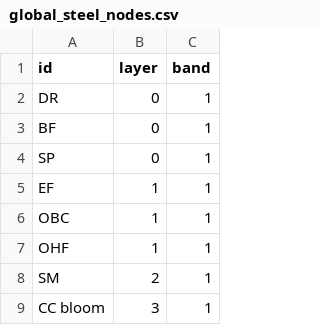
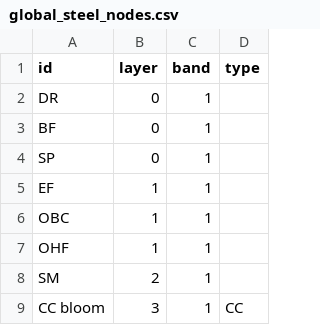
Before and after one commit to dhamiles/Sankey-Diagrams-Optimisation, a CSV file: datasets/global_steel_nodes.csv, drawn as a sheet; only a part is shown; the diff names each change by its address in the sheet, - before the commit and + after, or states it on an @@ line.

Commit message:
Adds node generation, ordering and partition integration. Still need to add bundles and waypoint functionality

```diff
--- a/datasets/global_steel_nodes.csv
+++ b/datasets/global_steel_nodes.csv
+column D (type), row 9: CC
```
Also changed, not shown: 5 other files.
